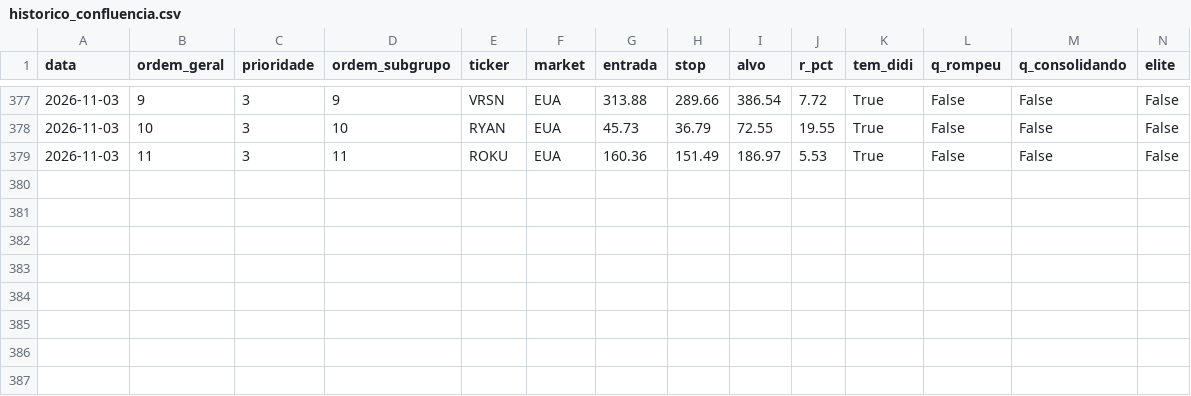
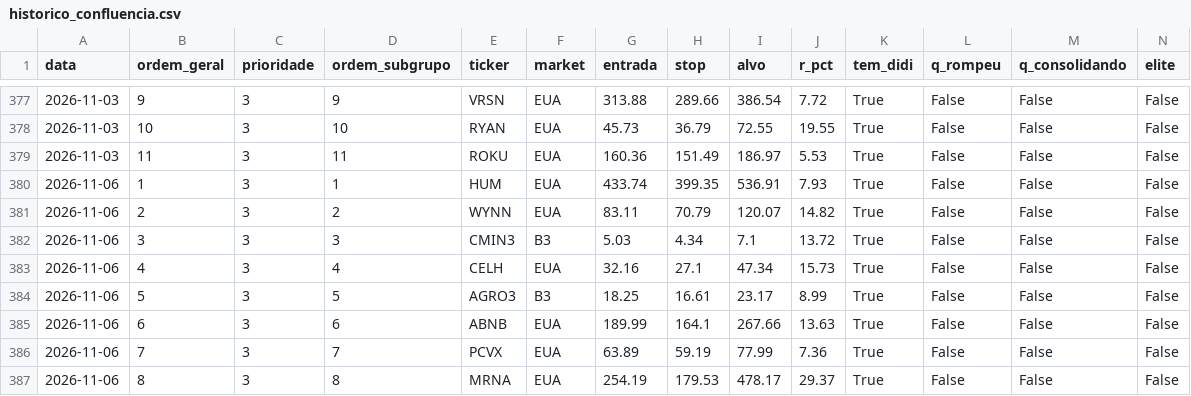
Before and after one commit to cassiocarvalho750-create/TradeDesk, a CSV file: historico_confluencia.csv, drawn as a sheet; only a part is shown, gaps mark what is left out; rows hold the shown columns only; the diff names each change by its address in the sheet, - before the commit and + after, or states it on an @@ line.

```diff
--- a/historico_confluencia.csv
+++ b/historico_confluencia.csv
+row 380: 2026-11-06 | 1 | 3 | 1 | HUM | EUA | 433.74 | 399.35 | 536.91 | 7.93 | True | False | False | False
+row 381: 2026-11-06 | 2 | 3 | 2 | WYNN | EUA | 83.11 | 70.79 | 120.07 | 14.82 | True | False | False | False
+row 382: 2026-11-06 | 3 | 3 | 3 | CMIN3 | B3 | 5.03 | 4.34 | 7.1 | 13.72 | True | False | False | False
+row 383: 2026-11-06 | 4 | 3 | 4 | CELH | EUA | 32.16 | 27.1 | 47.34 | 15.73 | True | False | False | False
+row 384: 2026-11-06 | 5 | 3 | 5 | AGRO3 | B3 | 18.25 | 16.61 | 23.17 | 8.99 | True | False | False | False
+row 385: 2026-11-06 | 6 | 3 | 6 | ABNB | EUA | 189.99 | 164.1 | 267.66 | 13.63 | True | False | False | False
+row 386: 2026-11-06 | 7 | 3 | 7 | PCVX | EUA | 63.89 | 59.19 | 77.99 | 7.36 | True | False | False | False
+row 387: 2026-11-06 | 8 | 3 | 8 | MRNA | EUA | 254.19 | 179.53 | 478.17 | 29.37 | True | False | False | False
```
Also changed, not shown: historico_sinais_didi.csv, historico_sinais_insidebar.csv, 17 other files.
